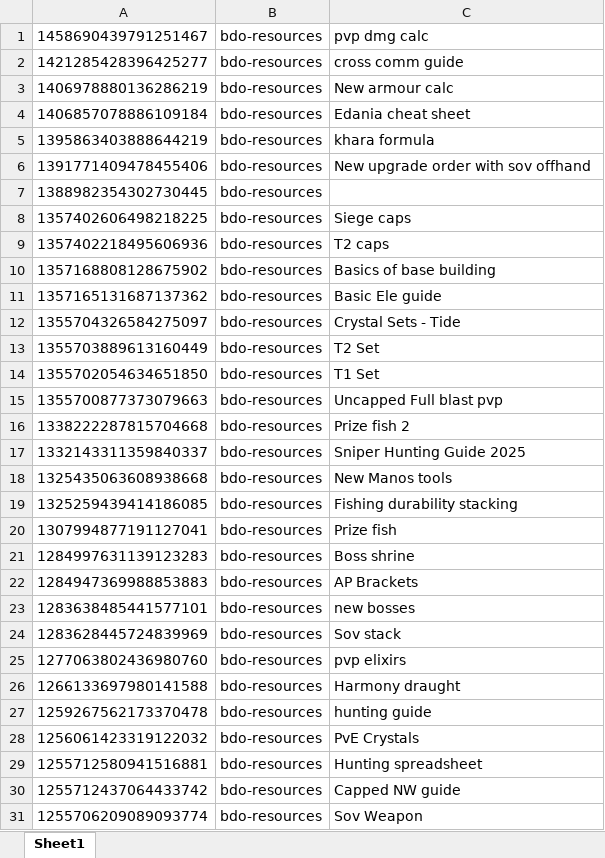
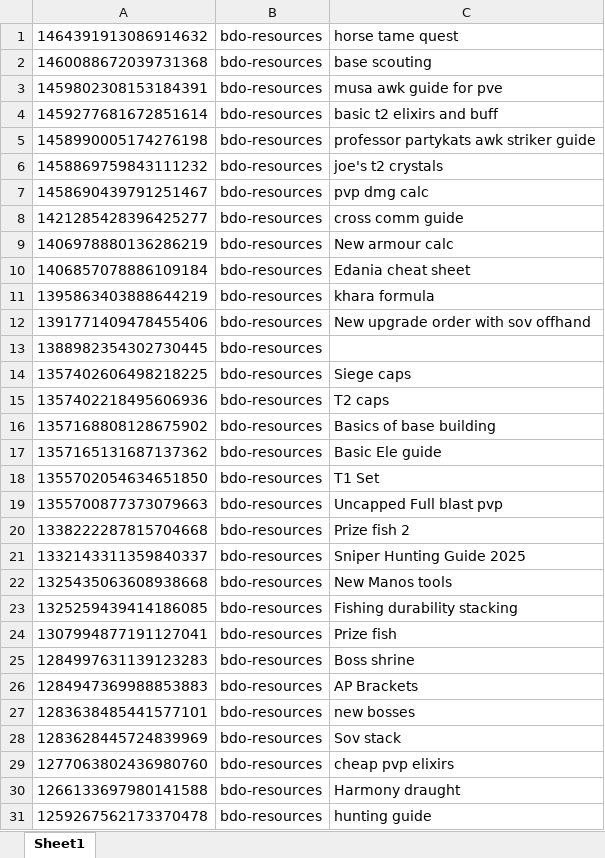
Before and after one commit to vmllo/AngryBot, an Excel workbook: bdo-resources.xlsx, sheet Sheet1, drawn as a sheet; only a part is shown; the shorter side is filled out with more unchanged rows; values as stored, in another font and other column widths than the file's, no borders; removed rows and columns are numbered as before the commit, all else as after; the diff names each change by its address in the sheet, - before the commit and + after, or states it on an @@ line.

```diff
--- a/bdo-resources.xlsx (sheet Sheet1)
+++ b/bdo-resources.xlsx (sheet Sheet1)
+row 1: 1464391913086914632 | bdo-resources | horse tame quest
+row 2: 1460088672039731368 | bdo-resources | base scouting
+row 3: 1459802308153184391 | bdo-resources | musa awk guide for pve
+row 4: 1459277681672851614 | bdo-resources | basic t2 elixirs and buff
+row 5: 1458990005174276198 | bdo-resources | professor partykats awk striker guide
+row 6: 1458869759843111232 | bdo-resources | joe's t2 crystals
-row 12: 1355704326584275097 | bdo-resources | Crystal Sets - Tide
-row 13: 1355703889613160449 | bdo-resources | T2 Set
-C29: pvp elixirs
+C29: cheap pvp elixirs
```
Also changed, not shown: NSguildresponses.xlsx, holy.xlsx, 7 other files.
